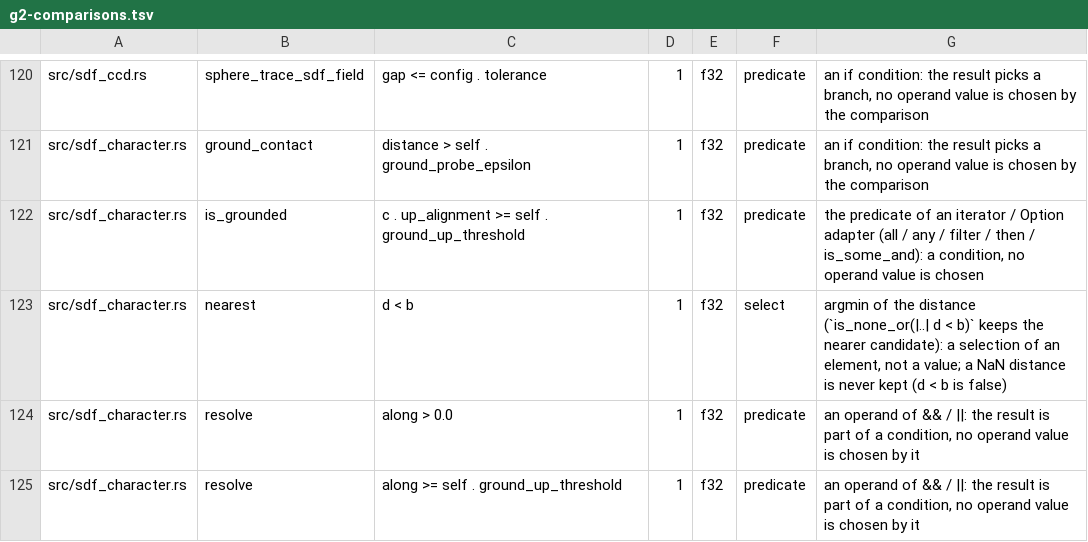
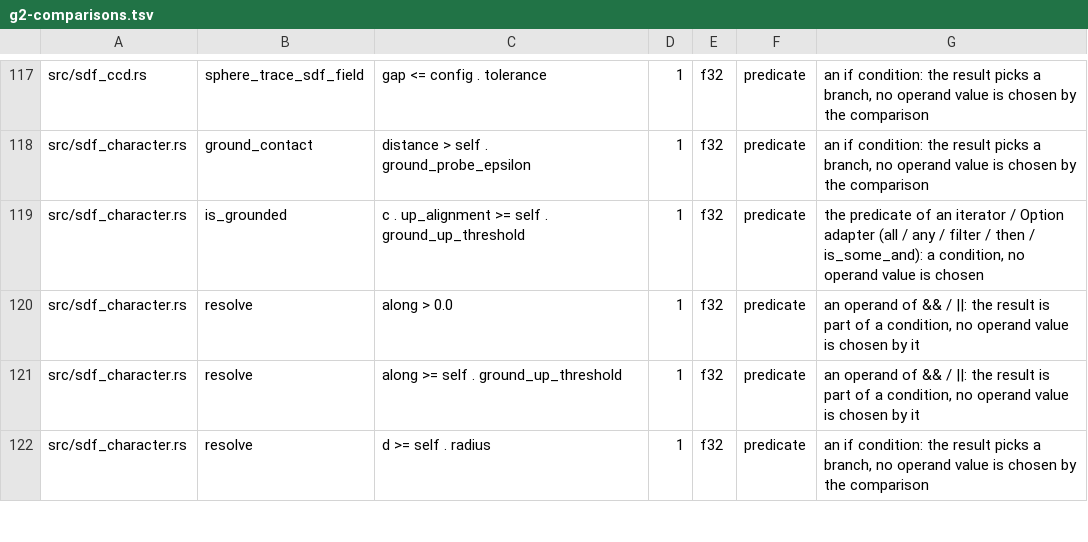
Before and after one commit to ext-sakamoro/ALICE-Physics, a TSV file: scripts/g2-comparisons.tsv, drawn as a sheet; only a part is shown, gaps mark what is left out; the shorter side is filled out with more unchanged rows; the diff covers the shown part only.

Commit message:
ALICE-Law G2: f64 の clamp と値による選択を alice-det-math に寄せ、G2 を pass にする
f64 の clamp 11 か所を alice-det-math の clamp64 にし、raw_clamp64 を除いた
値で選んで付随するものを返す 4 か所 (SdfCharacter の最良の sample、world field の最も近い collider、
sdf_fem_mesh の最も近い交点、SDF manifold の最も深い sample) を alice-det-math の Select にした
manifold は同じ深さで最後の sample を選んでいたのが最初の sample になる
world field は query 点が有限でない時と全 collider が NaN の時に NaN を返す (collider 無しだけ +inf)
sdf_fem_mesh の分割する辺は (長さ、辺の番号) の順序なので対象外とし、理由を表に書いた

oracle: tests/law_g2_tie_classes.rs の 5 本を先に red で確かめてから実装 (12 本 green)、
golden は動かない、手変異 7 本すべて red

```diff
--- a/scripts/g2-comparisons.tsv
+++ b/scripts/g2-comparisons.tsv
@@ -122,3 +119,2 @@ src/sdf_character.rs	ground_contact	distance > self . ground_probe_epsilon	1	f32
 src/sdf_character.rs	is_grounded	c . up_alignment >= self . ground_up_threshold	1	f32	predicate	the predicate of an iterator / Option adapter (all / any / filter / then / is_some_and): a condition, no operand value is chosen
-src/sdf_character.rs	nearest	d < b	1	f32	select	argmin of the distance (`is_none_or(|..| d < b)` keeps the nearer candidate): a selection of an element, not a value; a NaN distance is never kept (d < b is false)
 src/sdf_character.rs	resolve	along > 0.0	1	f32	predicate	an operand of && / ||: the result is part of a condition, no operand value is chosen by it
```
Also changed, not shown: 6 removed rows and 1 edited cell elsewhere in this file, scripts/g2-rewrite-sites.tsv, 12 other files.
